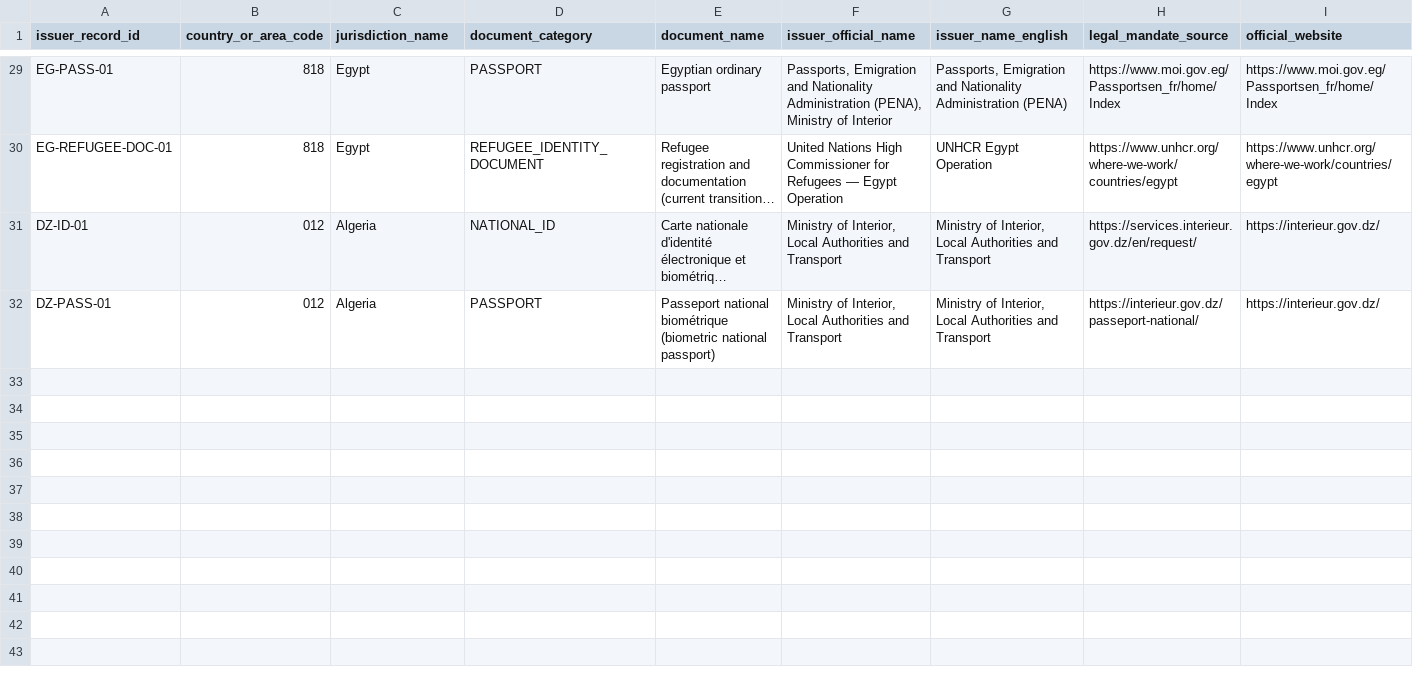
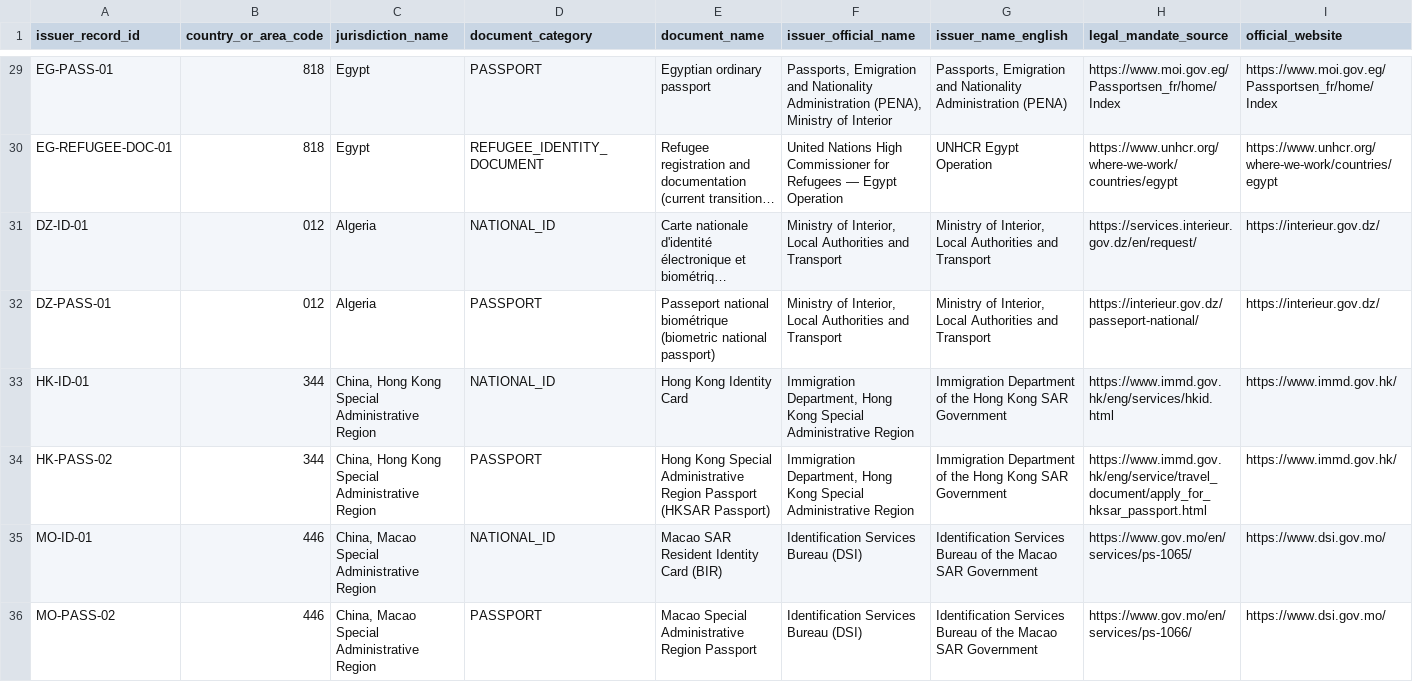
Before and after one commit to byLAEV/Node-Core-OS, a CSV file: RoadMap Index/Consensus on global identification documents/GLOBAL-MAPPING/ISSUER-AND-API-REGISTER.csv, drawn as a sheet; only a part is shown, gaps mark what is left out; long unchanged cells end in …; rows hold the shown columns only; the diff names each change by its address in the sheet, - before the commit and + after, or states it on an @@ line.

Commit message:
Add Hong Kong and Macao SAR identity and passport issuer records

```diff
--- a/RoadMap Index/Consensus on global identification documents/GLOBAL-MAPPING/ISSUER-AND-API-REGISTER.csv
+++ b/RoadMap Index/Consensus on global identification documents/GLOBAL-MAPPING/ISSUER-AND-API-REGISTER.csv
+row 33: HK-ID-01 | 344 | China, Hong Kong Special Administrative Region | NATIONAL_ID | Hong Kong Identity Card | Immigration Department, Hong Kong Special Administrative Region | Immigration Department of the Hong Kong SAR Government | https://www.immd.gov.hk/eng/services/hkid.html | https://www.immd.gov.hk/
+row 34: HK-PASS-02 | 344 | China, Hong Kong Special Administrative Region | PASSPORT | Hong Kong Special Administrative Region Passport (HKSAR Passport) | Immigration Department, Hong Kong Special Administrative Region | Immigration Department of the Hong Kong SAR Government | https://www.immd.gov.hk/eng/service/travel_document/apply_for_hksar_passport.html | https://www.immd.gov.hk/
+row 35: MO-ID-01 | 446 | China, Macao Special Administrative Region | NATIONAL_ID | Macao SAR Resident Identity Card (BIR) | Identification Services Bureau (DSI) | Identification Services Bureau of the Macao SAR Government | https://www.gov.mo/en/services/ps-1065/ | https://www.dsi.gov.mo/
+row 36: MO-PASS-02 | 446 | China, Macao Special Administrative Region | PASSPORT | Macao Special Administrative Region Passport | Identification Services Bureau (DSI) | Identification Services Bureau of the Macao SAR Government | https://www.gov.mo/en/services/ps-1066/ | https://www.dsi.gov.mo/
```
